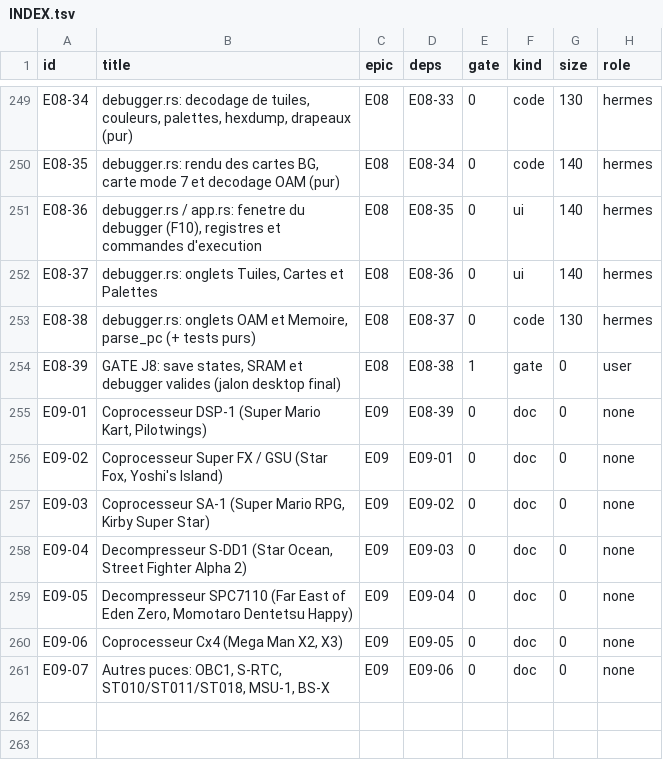
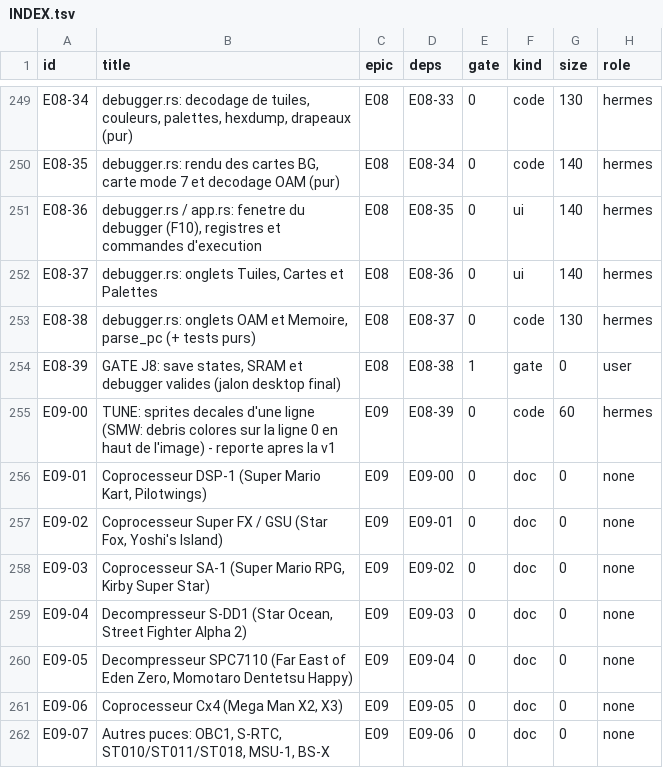
Before and after one commit to Farquaad56/Puce16_Snes, a TSV file: docs/tasks/INDEX.tsv, drawn as a sheet; only a part is shown, gaps mark what is left out.

Commit message:
E07-14: outils de debug (--input CLI, peek_oam, exemple smw_oam); defaut sprites ligne 0 reporte en E09-00

```diff
--- a/docs/tasks/INDEX.tsv
+++ b/docs/tasks/INDEX.tsv
@@ -254,3 +254,4 @@ E08-38	debugger.rs: onglets OAM et Memoire, parse_pc (+ tests purs)	E08	E08-37	0
 E08-39	GATE J8: save states, SRAM et debugger valides (jalon desktop final)	E08	E08-38	1	gate	0	user
-E09-01	Coprocesseur DSP-1 (Super Mario Kart, Pilotwings)	E09	E08-39	0	doc	0	none
+E09-00	TUNE: sprites decales d'une ligne (SMW: debris colores sur la ligne 0 en haut de l'image) - reporte apres la v1	E09	E08-39	0	code	60	hermes
+E09-01	Coprocesseur DSP-1 (Super Mario Kart, Pilotwings)	E09	E09-00	0	doc	0	none
 E09-02	Coprocesseur Super FX / GSU (Star Fox, Yoshi's Island)	E09	E09-01	0	doc	0	none
```
Also changed, not shown: 12 other files.
